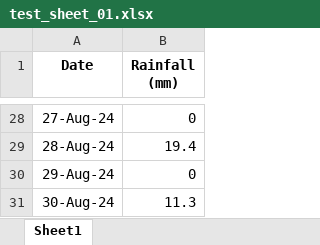
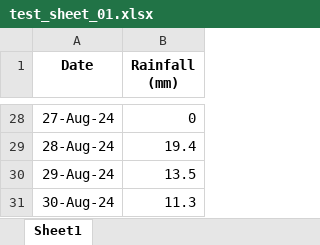
Before and after one commit to christhornton555/clough, an Excel workbook: test_data/test_sheet_01.xlsx, sheet Sheet1, drawn as a sheet; only a part is shown, gaps mark what is left out; values as stored, in another font and other column widths than the file's, no borders; the diff names each change by its address in the sheet, - before the commit and + after, or states it on an @@ line.

Commit message:
Made a change to test things are actually pulling data from this sheet properly

```diff
--- a/test_data/test_sheet_01.xlsx (sheet Sheet1)
+++ b/test_data/test_sheet_01.xlsx (sheet Sheet1)
-B30 (Rainfall (mm)): 0
+B30 (Rainfall (mm)): 13.5
```
